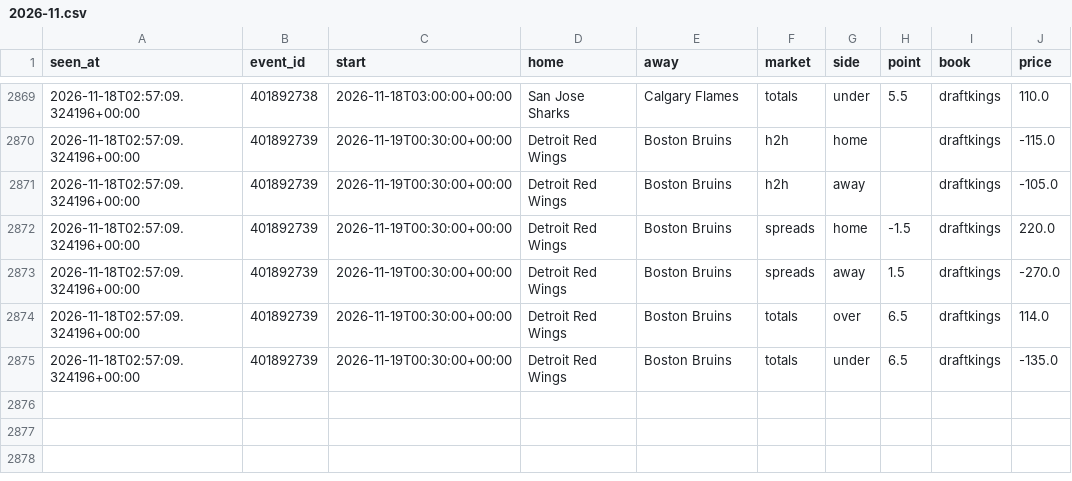
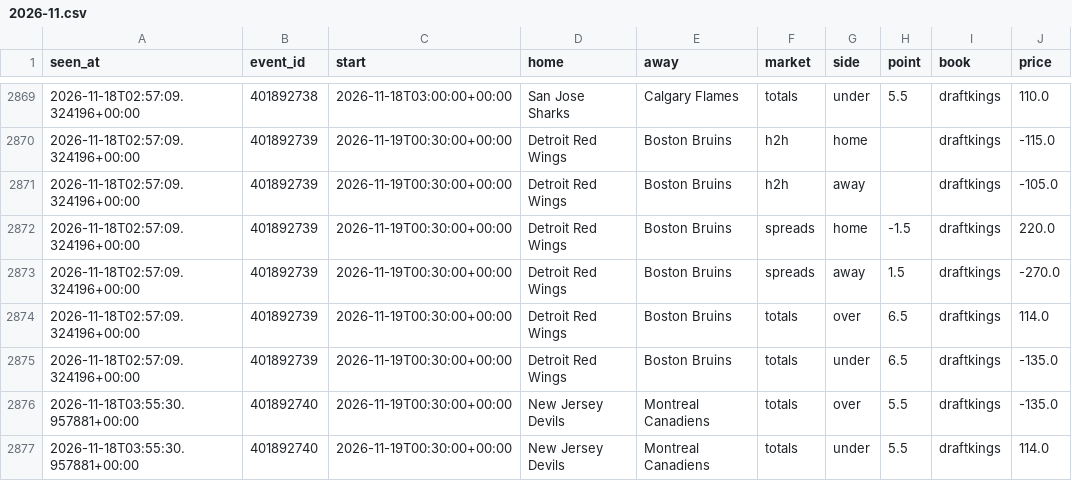
Before and after one commit to tdrey10/sports, a CSV file: data/odds/nhl/2026-11.csv, drawn as a sheet; only a part is shown, gaps mark what is left out.

```diff
--- a/data/odds/nhl/2026-11.csv
+++ b/data/odds/nhl/2026-11.csv
@@ -2875 +2875,3 @@ seen_at,event_id,start,home,away,market,side,point,book,price
 2026-11-18T02:57:09.324196+00:00,401892739,2026-11-19T00:30:00+00:00,Detroit Red Wings,Boston Bruins,totals,under,6.5,draftkings,-135.0
+2026-11-18T03:55:30.957881+00:00,401892740,2026-11-19T00:30:00+00:00,New Jersey Devils,Montreal Canadiens,totals,over,5.5,draftkings,-135.0
+2026-11-18T03:55:30.957881+00:00,401892740,2026-11-19T00:30:00+00:00,New Jersey Devils,Montreal Canadiens,totals,under,5.5,draftkings,114.0
```
Also changed, not shown: data/odds/nba/2026-11.csv, 12 other files.
